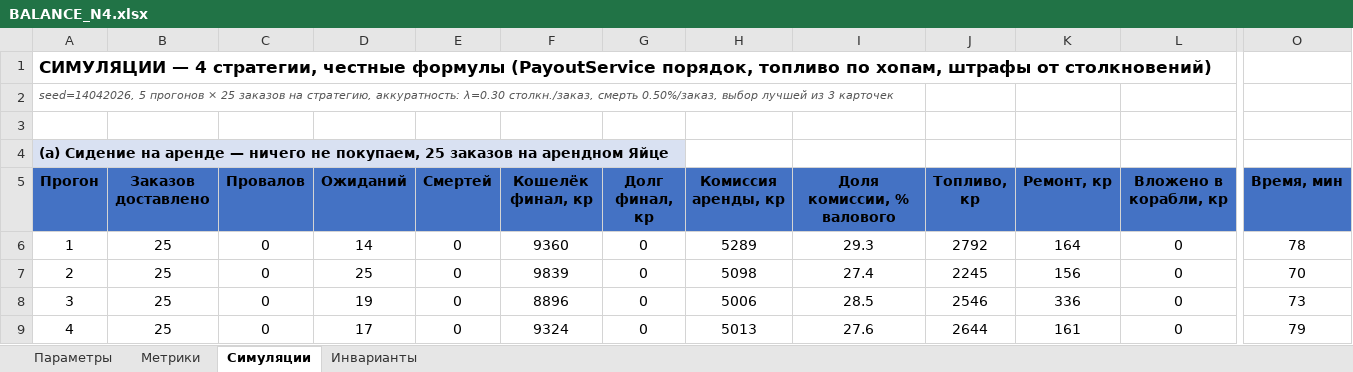
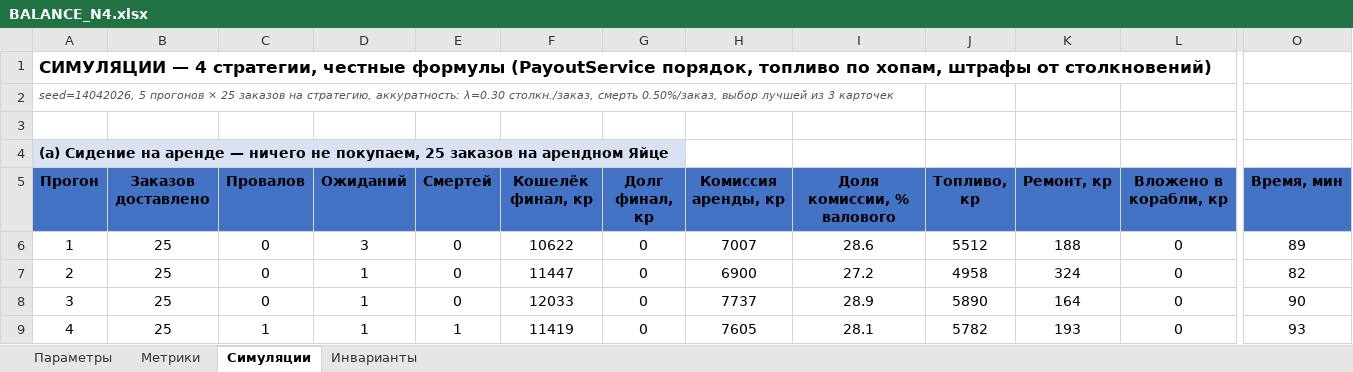
Before and after one commit to MaximOdincov/SpaceTaxi, an Excel workbook: docs/GameInfo/BALANCE_N4.xlsx, sheet Симуляции, drawn as a sheet; only a part is shown, gaps mark what is left out; values as stored, in another font and other column widths than the file's, no borders; the diff covers the shown part only; the diff names each change by its address in the sheet, - before the commit and + after, or states it on an @@ line.

```diff
--- a/docs/GameInfo/BALANCE_N4.xlsx (sheet Симуляции)
+++ b/docs/GameInfo/BALANCE_N4.xlsx (sheet Симуляции)
-D6 (Ожиданий): 14
+D6 (Ожиданий): 3
-F6 (Кошелёк финал, кр): 9360
+F6 (Кошелёк финал, кр): 10622
-H6 (Комиссия аренды, кр): 5289
+H6 (Комиссия аренды, кр): 7007
-I6 (Доля комиссии, % валового): 29.3
+I6 (Доля комиссии, % валового): 28.6
-J6 (Топливо, кр): 2792
+J6 (Топливо, кр): 5512
-K6 (Ремонт, кр): 164
+K6 (Ремонт, кр): 188
-O6 (Время, мин): 78
+O6 (Время, мин): 89
-D7 (Ожиданий): 25
+D7 (Ожиданий): 1
-F7 (Кошелёк финал, кр): 9839
+F7 (Кошелёк финал, кр): 11447
-H7 (Комиссия аренды, кр): 5098
+H7 (Комиссия аренды, кр): 6900
-I7 (Доля комиссии, % валового): 27.4
+I7 (Доля комиссии, % валового): 27.2
-J7 (Топливо, кр): 2245
+J7 (Топливо, кр): 4958
-K7 (Ремонт, кр): 156
+K7 (Ремонт, кр): 324
-O7 (Время, мин): 70
+O7 (Время, мин): 82
-D8 (Ожиданий): 19
+D8 (Ожиданий): 1
-F8 (Кошелёк финал, кр): 8896
+F8 (Кошелёк финал, кр): 12033
-H8 (Комиссия аренды, кр): 5006
+H8 (Комиссия аренды, кр): 7737
-I8 (Доля комиссии, % валового): 28.5
+I8 (Доля комиссии, % валового): 28.9
-J8 (Топливо, кр): 2546
+J8 (Топливо, кр): 5890
-K8 (Ремонт, кр): 336
+K8 (Ремонт, кр): 164
-O8 (Время, мин): 73
+O8 (Время, мин): 90
-C9 (Провалов): 0
+C9 (Провалов): 1
-D9 (Ожиданий): 17
+D9 (Ожиданий): 1
-E9 (Смертей): 0
+E9 (Смертей): 1
-F9 (Кошелёк финал, кр): 9324
+F9 (Кошелёк финал, кр): 11419
-H9 (Комиссия аренды, кр): 5013
+H9 (Комиссия аренды, кр): 7605
-I9 (Доля комиссии, % валового): 27.6
+I9 (Доля комиссии, % валового): 28.1
-J9 (Топливо, кр): 2644
+J9 (Топливо, кр): 5782
-K9 (Ремонт, кр): 161
+K9 (Ремонт, кр): 193
-O9 (Время, мин): 79
+O9 (Время, мин): 93
```
Also changed, not shown: 4 added rows, 4 removed rows and 174 edited cells elsewhere in this sheet, sheet Метрики, sheet Инварианты, sheet Параметры, 14 other files.
